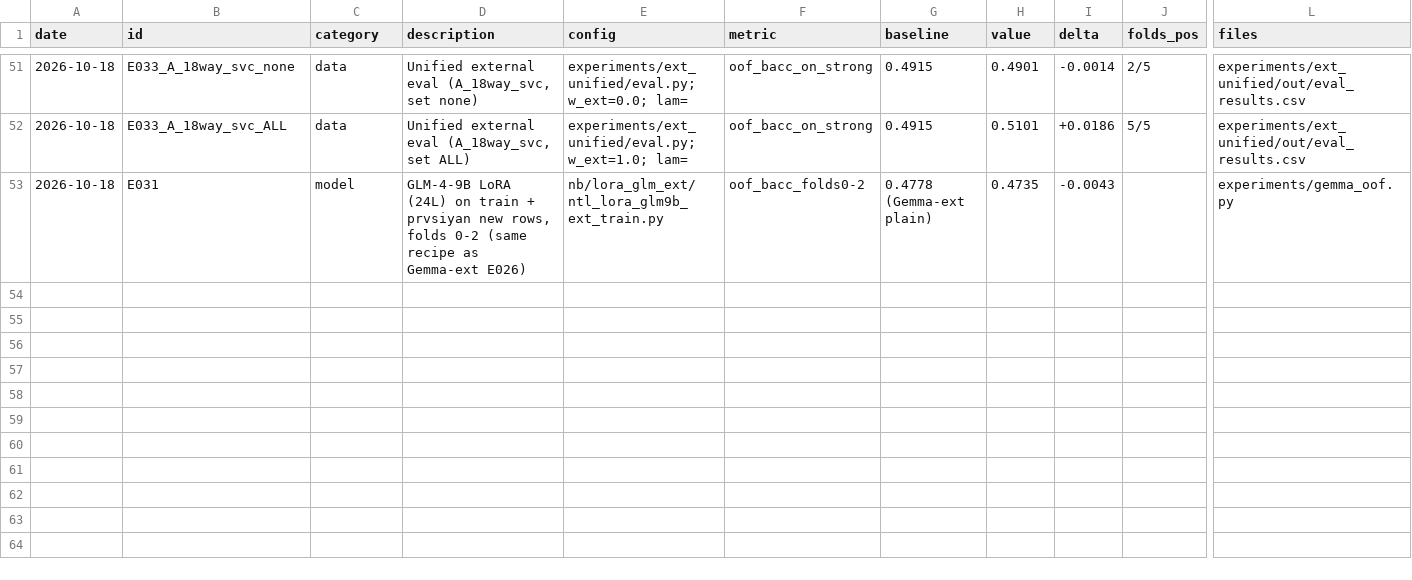
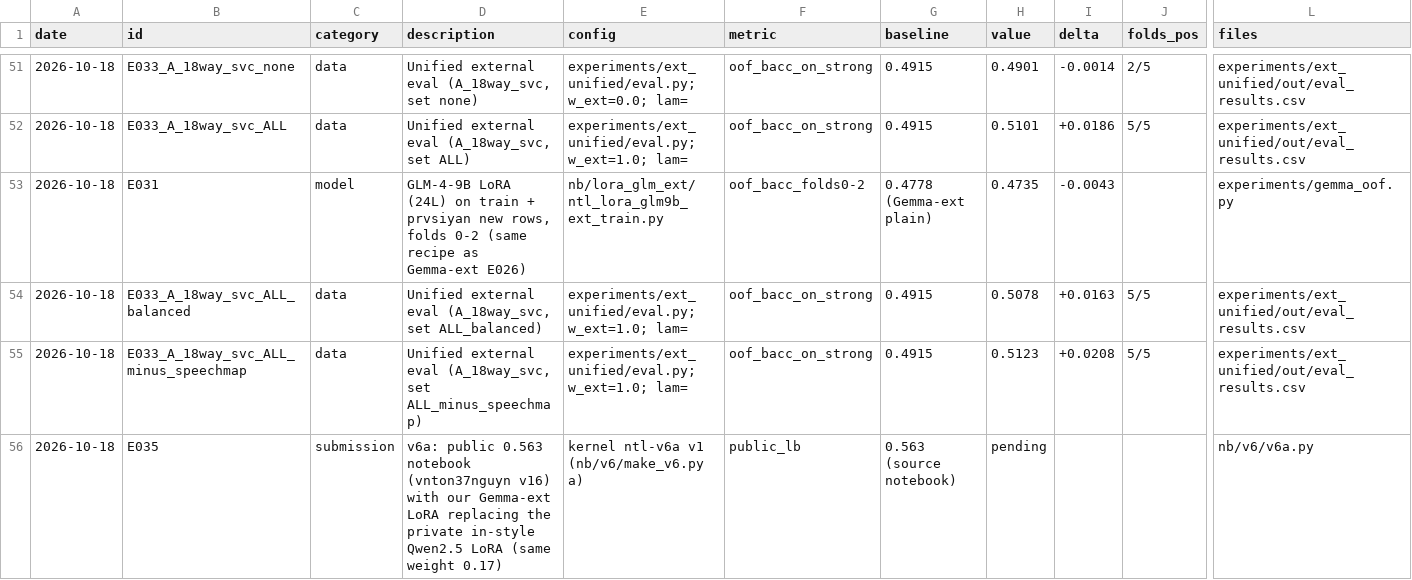
Before and after one commit to md-muqtadir-fuad/name-that-llm, a CSV file: paper/experiments.csv, drawn as a sheet; only a part is shown, gaps mark what is left out; rows hold the shown columns only; the diff names each change by its address in the sheet, - before the commit and + after, or states it on an @@ line.

```diff
--- a/paper/experiments.csv
+++ b/paper/experiments.csv
+row 54: 2026-10-18 | E033_A_18way_svc_ALL_balanced | data | Unified external eval (A_18way_svc, set ALL_balanced) | experiments/ext_unified/eval.py; w_ext=1.0; lam= | oof_bacc_on_strong | 0.4915 | 0.5078 | +0.0163 | 5/5 | experiments/ext_unified/out/eval_results.csv
+row 55: 2026-10-18 | E033_A_18way_svc_ALL_minus_speechmap | data | Unified external eval (A_18way_svc, set ALL_minus_speechmap) | experiments/ext_unified/eval.py; w_ext=1.0; lam= | oof_bacc_on_strong | 0.4915 | 0.5123 | +0.0208 | 5/5 | experiments/ext_unified/out/eval_results.csv
+row 56: 2026-10-18 | E035 | submission | v6a: public 0.563 notebook (vnton37nguyn v16) with our Gemma-ext LoRA replacing the private in-style Qwen2.5 LoRA (same weight 0.17) | kernel ntl-v6a v1 (nb/v6/make_v6.py a) | public_lb | 0.563 (source notebook) | pending |  |  | nb/v6/v6a.py
```
